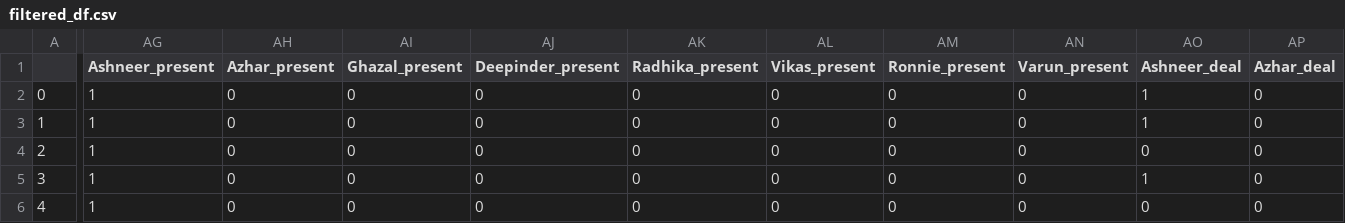
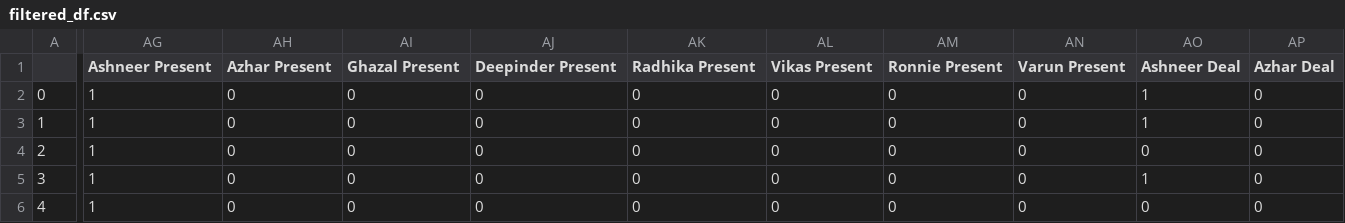
Before and after one commit to nissigracech/India-shark-tank, a CSV file: filtered_df.csv, drawn as a sheet; only a part is shown, gaps mark what is left out; the diff covers the shown part only; the diff names each change by its address in the sheet, - before the commit and + after, or states it on an @@ line.

```diff
--- a/filtered_df.csv
+++ b/filtered_df.csv
-AG1: Ashneer_present
+AG1: Ashneer Present
-AH1: Azhar_present
+AH1: Azhar Present
-AI1: Ghazal_present
+AI1: Ghazal Present
-AJ1: Deepinder_present
+AJ1: Deepinder Present
-AK1: Radhika_present
+AK1: Radhika Present
-AL1: Vikas_present
+AL1: Vikas Present
-AM1: Ronnie_present
+AM1: Ronnie Present
-AN1: Varun_present
+AN1: Varun Present
-AO1: Ashneer_deal
+AO1: Ashneer Deal
-AP1: Azhar_deal
+AP1: Azhar Deal
```
Also changed, not shown: 6 edited cells elsewhere in this file, 1 other file.
